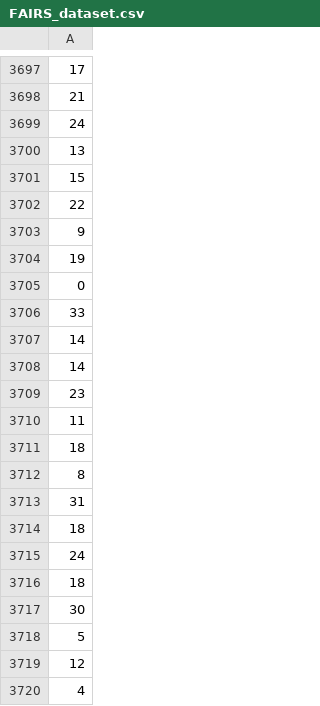
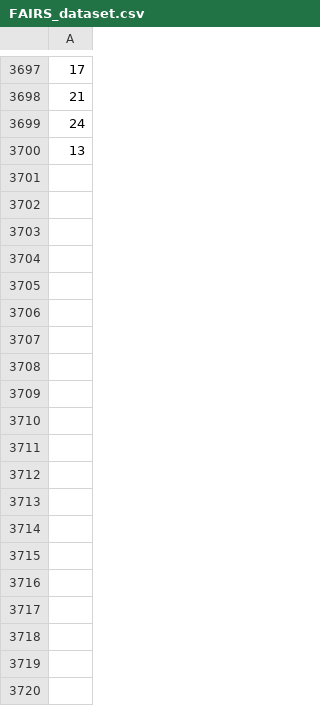
Before and after one commit to CTCycle/FAIRS-roulette-agent, a CSV file: dataset/FAIRS_dataset.csv, drawn as a sheet; only a part is shown, gaps mark what is left out; the diff covers the shown part only.

```diff
--- a/dataset/FAIRS_dataset.csv
+++ b/dataset/FAIRS_dataset.csv
@@ -3700,21 +3700 @@
 13
-15
-22
-9
-19
-0
-33
-14
-14
-23
-11
-18
-8
-31
-18
-24
-18
-30
-5
-12
-4
```
Also changed, not shown: 130 removed rows elsewhere in this file, 3 other files.
